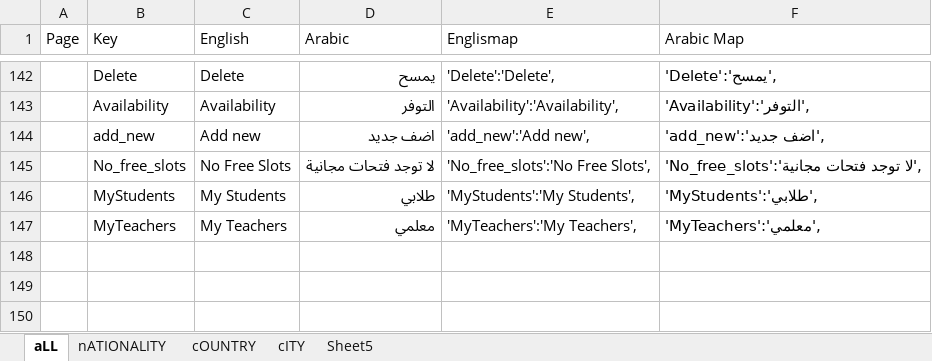
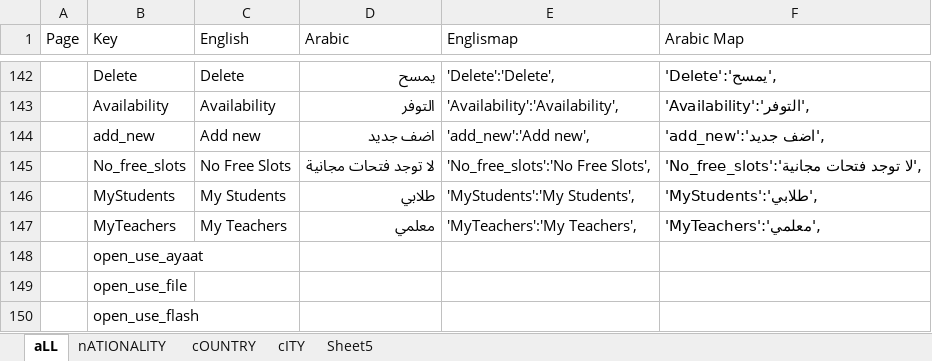
Before and after one commit to MedhatKhalifa/QuranSchool, an Excel workbook: translate.xlsx, sheet aLL, drawn as a sheet; only a part is shown, gaps mark what is left out; values as stored, in another font and other column widths than the file's, no borders; conditional formats not drawn; the diff names each change by its address in the sheet, - before the commit and + after, or states it on an @@ line.

```diff
--- a/translate.xlsx (sheet aLL)
+++ b/translate.xlsx (sheet aLL)
+row 148:  | open_use_ayaat
+row 149:  | open_use_file
+row 150:  | open_use_flash
```
Also changed, not shown: 12 other files.
